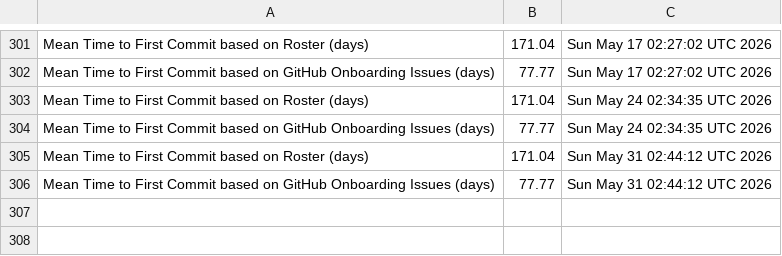
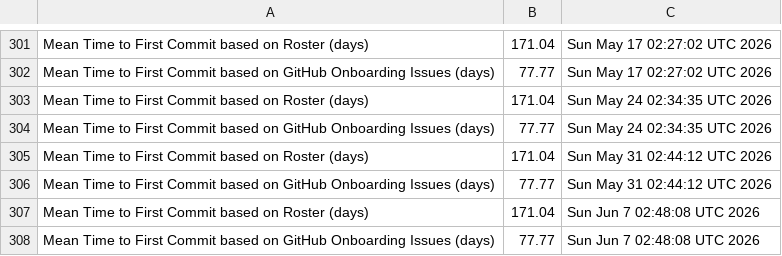
Before and after one commit to p-ssanders/va-gov-metrics, a CSV file: mttfc-report.csv, drawn as a sheet; only a part is shown, gaps mark what is left out.

Commit message:
Update MTTFC Report

```diff
--- a/mttfc-report.csv
+++ b/mttfc-report.csv
@@ -306 +306,3 @@ Mean Time to First Commit based on Roster (days),171.04,Sun May 31 02:44:12 UTC
 Mean Time to First Commit based on GitHub Onboarding Issues (days),77.77,Sun May 31 02:44:12 UTC 2026
+Mean Time to First Commit based on Roster (days),171.04,Sun Jun  7 02:48:08 UTC 2026
+Mean Time to First Commit based on GitHub Onboarding Issues (days),77.77,Sun Jun  7 02:48:08 UTC 2026
```
